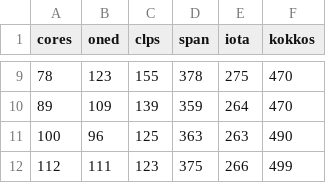
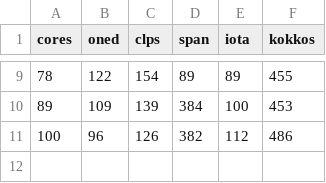
Before and after one commit to VictorEijkhout/diff2d_benchmark, a CSV file: writing/plots/spr-ratios-gcc.csv, drawn as a sheet; only a part is shown, gaps mark what is left out; the diff covers the shown part only.

```diff
--- a/writing/plots/spr-ratios-gcc.csv
+++ b/writing/plots/spr-ratios-gcc.csv
@@ -9,4 +9,3 @@ cores, oned, clps, span, iota, kokkos,
-78, 123, 155, 378, 275, 470,
-89, 109, 139, 359, 264, 470,
-100, 96, 125, 363, 263, 490,
-112, 111, 123, 375, 266, 499,
+78, 122, 154, 89, 89, 455,
+89, 109, 139, 384, 100, 453,
+100, 96, 126, 382, 112, 486,
```
Also changed, not shown: 32 edited cells elsewhere in this file, writing/plots/spr-ratios-gcc-rat.csv.
